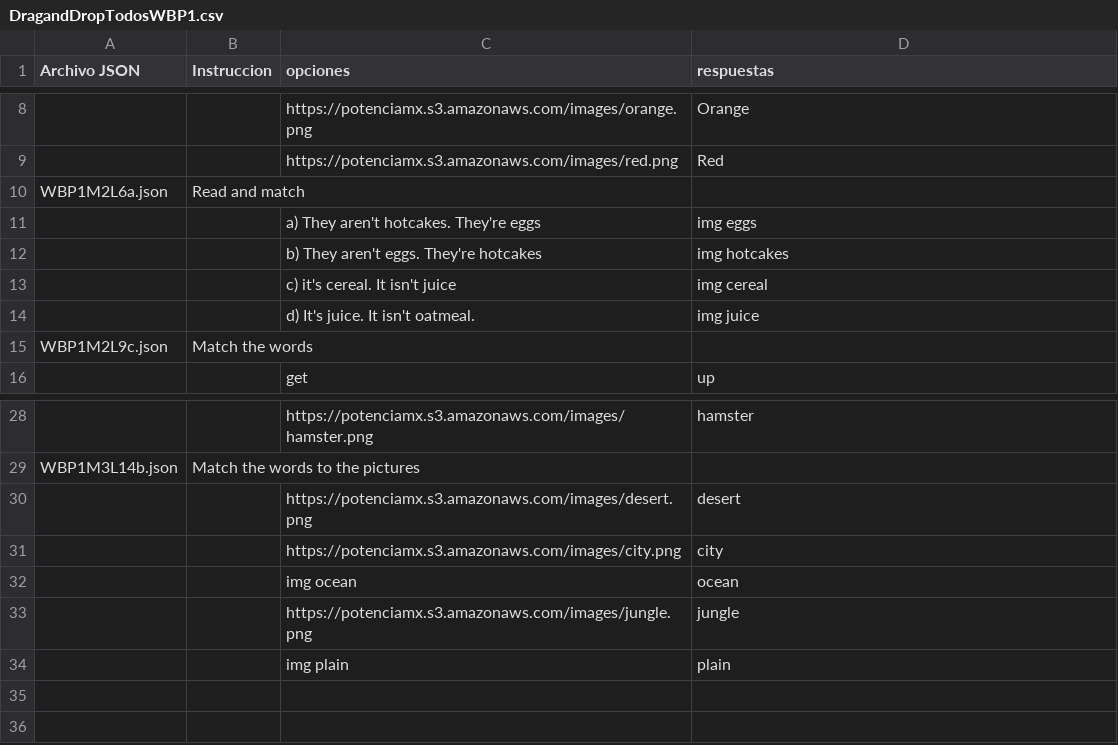
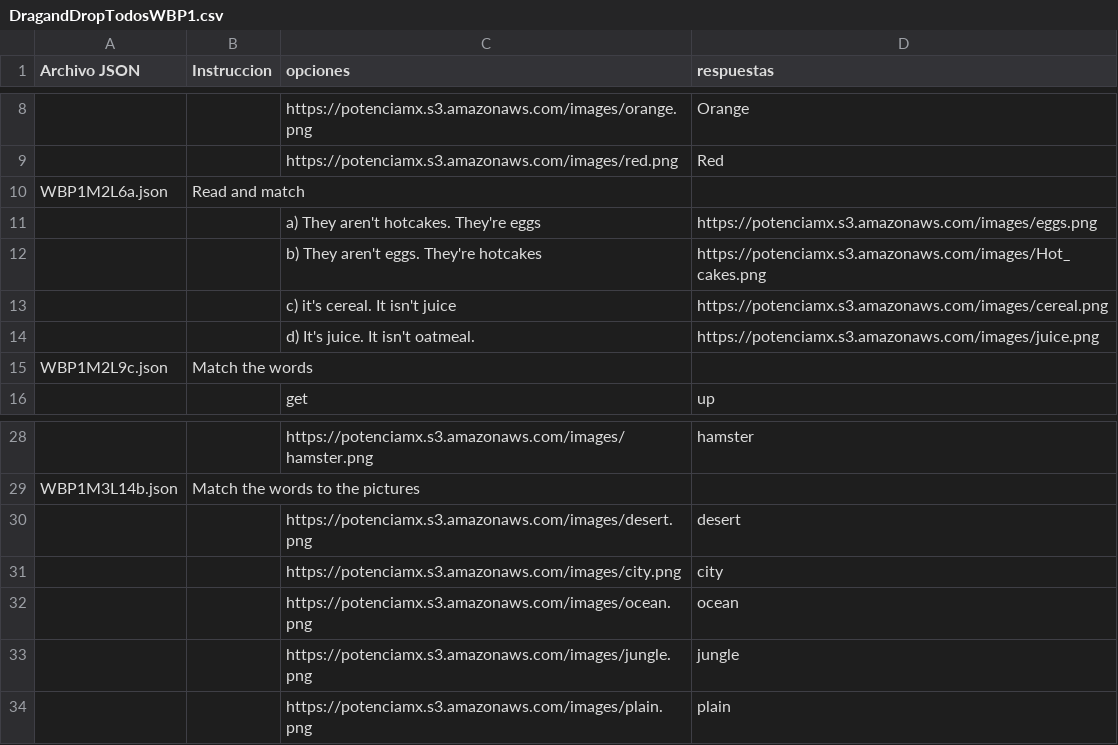
Before and after one commit to Yosolita1978/Alice_pronni, a CSV file: Excel_files/DragandDropTodosWBP1.csv, drawn as a sheet; only a part is shown, gaps mark what is left out; the diff names each change by its address in the sheet, - before the commit and + after, or states it on an @@ line.

Commit message:
Almost all the drag and drop

```diff
--- a/Excel_files/DragandDropTodosWBP1.csv
+++ b/Excel_files/DragandDropTodosWBP1.csv
-D11 (respuestas): img eggs
+D11 (respuestas): https://potenciamx.s3.amazonaws.com/images/eggs.png
-D12 (respuestas): img hotcakes
+D12 (respuestas): https://potenciamx.s3.amazonaws.com/images/Hot_cakes.png
-D13 (respuestas): img cereal
+D13 (respuestas): https://potenciamx.s3.amazonaws.com/images/cereal.png
-D14 (respuestas): img juice
+D14 (respuestas): https://potenciamx.s3.amazonaws.com/images/juice.png
-C32 (opciones): img ocean
+C32 (opciones): https://potenciamx.s3.amazonaws.com/images/ocean.png
-C34 (opciones): img plain
+C34 (opciones): https://potenciamx.s3.amazonaws.com/images/plain.png
```
Also changed, not shown: 58 other files.
